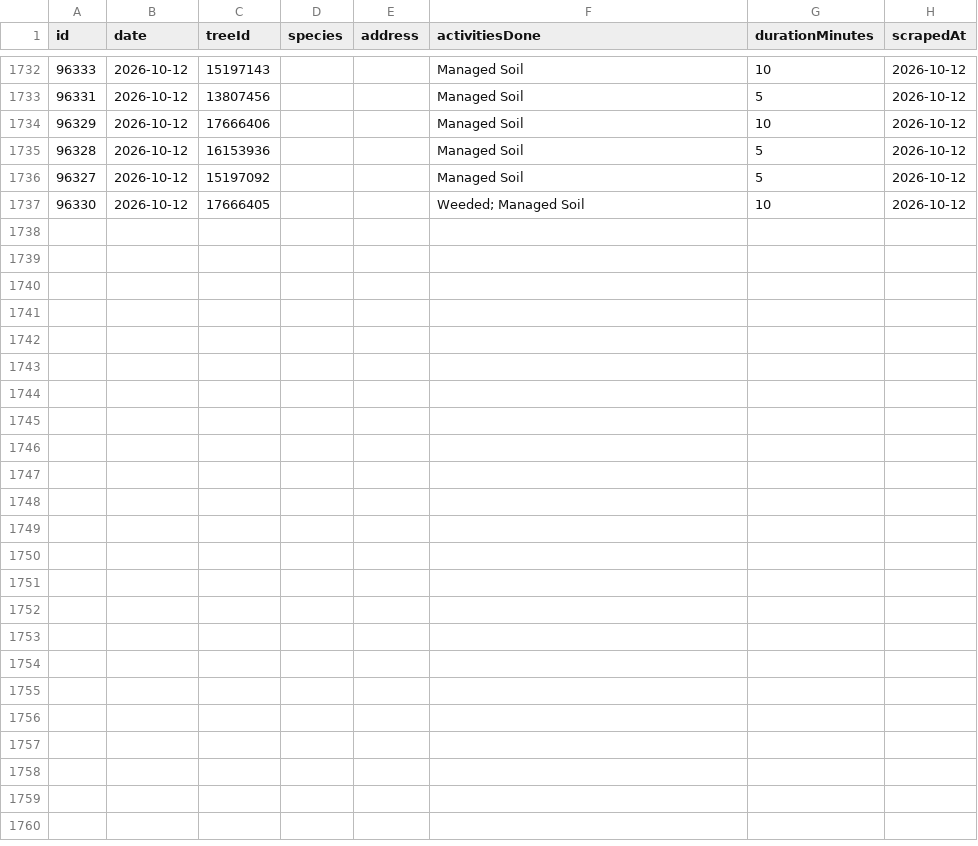
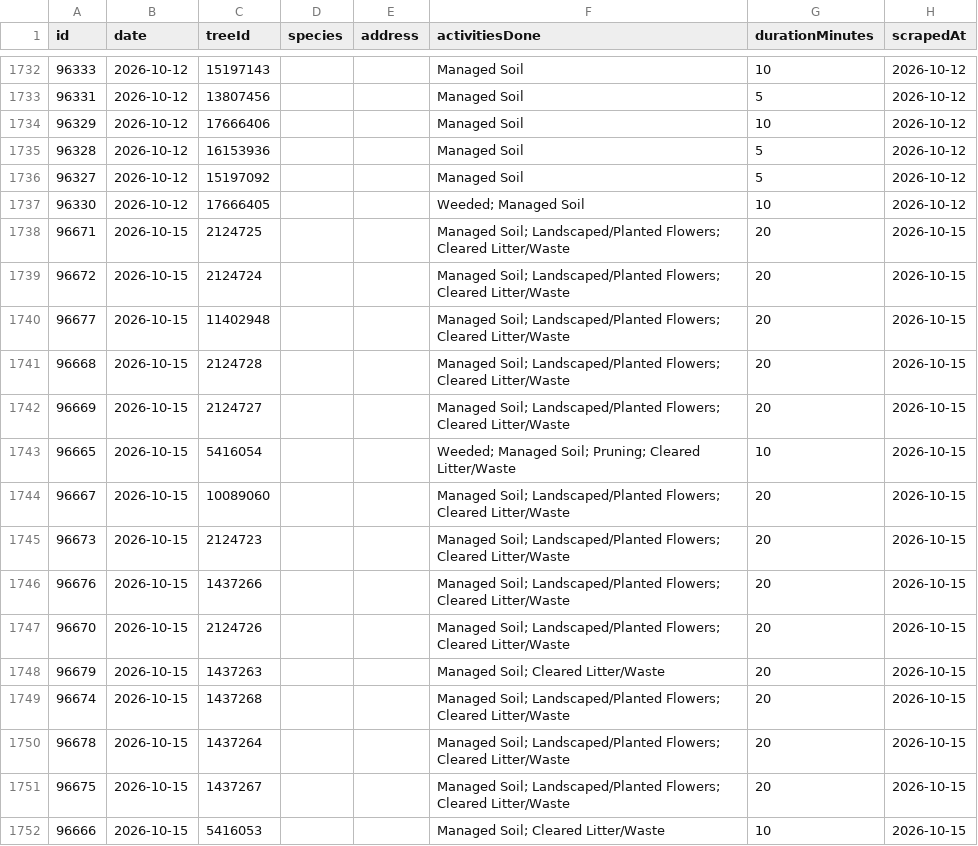
Before and after one commit to hadas-lesecologycenter/nyc-tree-dashboard, a CSV file: data/activities.csv, drawn as a sheet; only a part is shown, gaps mark what is left out; the diff names each change by its address in the sheet, - before the commit and + after, or states it on an @@ line.

Commit message:
Sync 2026-10-15 (+15 activities)

```diff
--- a/data/activities.csv
+++ b/data/activities.csv
+row 1738: 96671 | 2026-10-15 | 2124725 |  |  | Managed Soil; Landscaped/Planted Flowers; Cleared Litter/Waste | 20 | 2026-10-15
+row 1739: 96672 | 2026-10-15 | 2124724 |  |  | Managed Soil; Landscaped/Planted Flowers; Cleared Litter/Waste | 20 | 2026-10-15
+row 1740: 96677 | 2026-10-15 | 11402948 |  |  | Managed Soil; Landscaped/Planted Flowers; Cleared Litter/Waste | 20 | 2026-10-15
+row 1741: 96668 | 2026-10-15 | 2124728 |  |  | Managed Soil; Landscaped/Planted Flowers; Cleared Litter/Waste | 20 | 2026-10-15
+row 1742: 96669 | 2026-10-15 | 2124727 |  |  | Managed Soil; Landscaped/Planted Flowers; Cleared Litter/Waste | 20 | 2026-10-15
+row 1743: 96665 | 2026-10-15 | 5416054 |  |  | Weeded; Managed Soil; Pruning; Cleared Litter/Waste | 10 | 2026-10-15
+row 1744: 96667 | 2026-10-15 | 10089060 |  |  | Managed Soil; Landscaped/Planted Flowers; Cleared Litter/Waste | 20 | 2026-10-15
+row 1745: 96673 | 2026-10-15 | 2124723 |  |  | Managed Soil; Landscaped/Planted Flowers; Cleared Litter/Waste | 20 | 2026-10-15
+row 1746: 96676 | 2026-10-15 | 1437266 |  |  | Managed Soil; Landscaped/Planted Flowers; Cleared Litter/Waste | 20 | 2026-10-15
+row 1747: 96670 | 2026-10-15 | 2124726 |  |  | Managed Soil; Landscaped/Planted Flowers; Cleared Litter/Waste | 20 | 2026-10-15
+row 1748: 96679 | 2026-10-15 | 1437263 |  |  | Managed Soil; Cleared Litter/Waste | 20 | 2026-10-15
+row 1749: 96674 | 2026-10-15 | 1437268 |  |  | Managed Soil; Landscaped/Planted Flowers; Cleared Litter/Waste | 20 | 2026-10-15
+row 1750: 96678 | 2026-10-15 | 1437264 |  |  | Managed Soil; Landscaped/Planted Flowers; Cleared Litter/Waste | 20 | 2026-10-15
+row 1751: 96675 | 2026-10-15 | 1437267 |  |  | Managed Soil; Landscaped/Planted Flowers; Cleared Litter/Waste | 20 | 2026-10-15
+row 1752: 96666 | 2026-10-15 | 5416053 |  |  | Managed Soil; Cleared Litter/Waste | 10 | 2026-10-15
```
